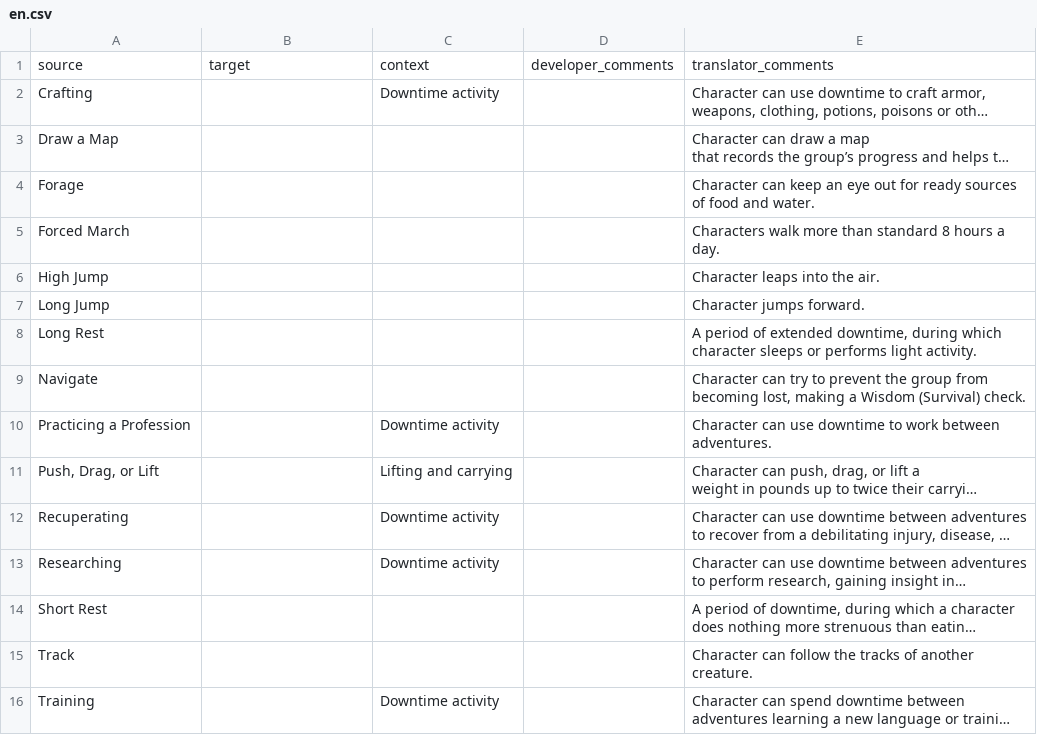
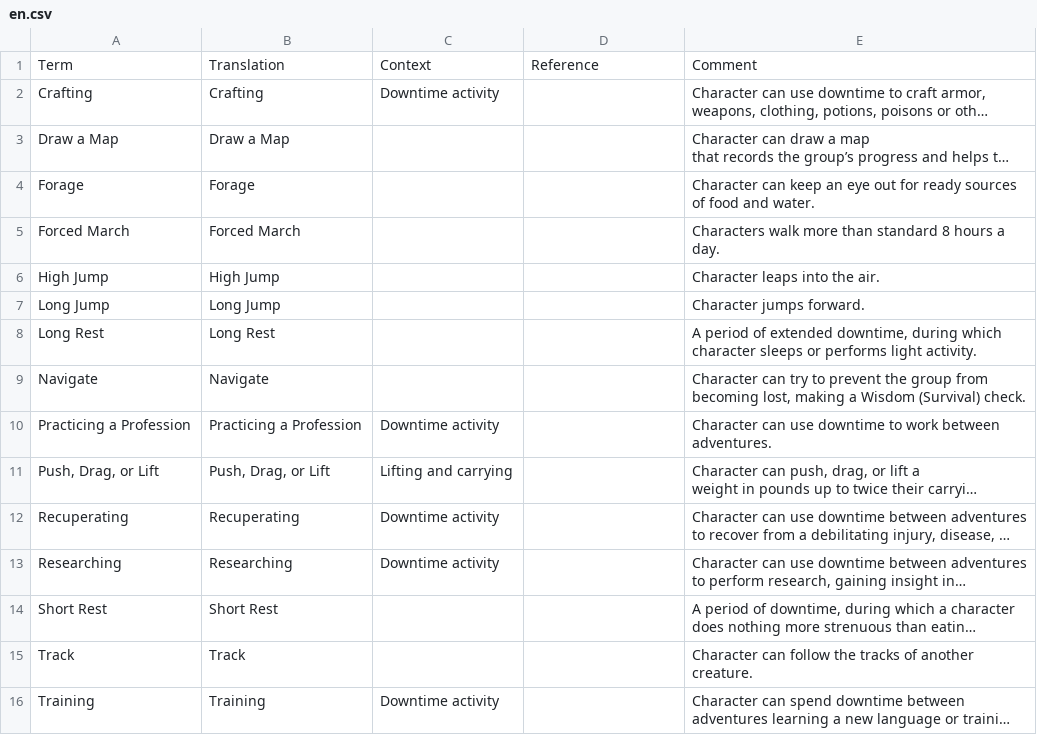
Before and after one commit to Stari-kolomoni/lexicon-translations, a CSV file: D&D 5e/Activities/en.csv, drawn as a sheet; long unchanged cells end in …; removed rows and columns are numbered as before the commit, all else as after; the diff names each change by its address in the sheet, - before the commit and + after, or states it on an @@ line.

Commit message:
Change translation structure for D&D

```diff
--- a/D&D 5e/Activities/en.csv
+++ b/D&D 5e/Activities/en.csv
-row 1: source | target | context | developer_comments | translator_comments
+row 1: Term | Translation | Context | Reference | Comment
-B2: (empty)
+B2: Crafting
-B3: (empty)
+B3: Draw a Map
-B4: (empty)
+B4: Forage
-B5: (empty)
+B5: Forced March
-B6: (empty)
+B6: High Jump
-B7: (empty)
+B7: Long Jump
-B8: (empty)
+B8: Long Rest
-B9: (empty)
+B9: Navigate
-B10: (empty)
+B10: Practicing a Profession
-B11: (empty)
+B11: Push, Drag, or Lift
-B12: (empty)
+B12: Recuperating
-B13: (empty)
+B13: Researching
-B14: (empty)
+B14: Short Rest
-B15: (empty)
+B15: Track
-B16: (empty)
+B16: Training
```
